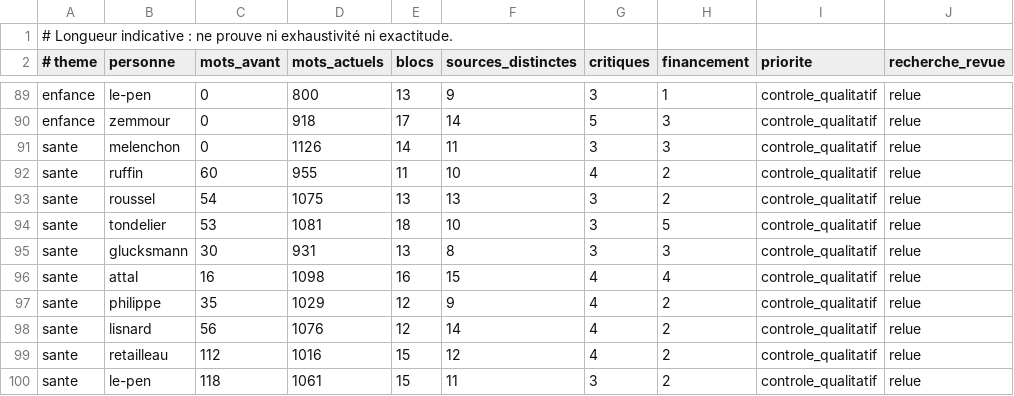
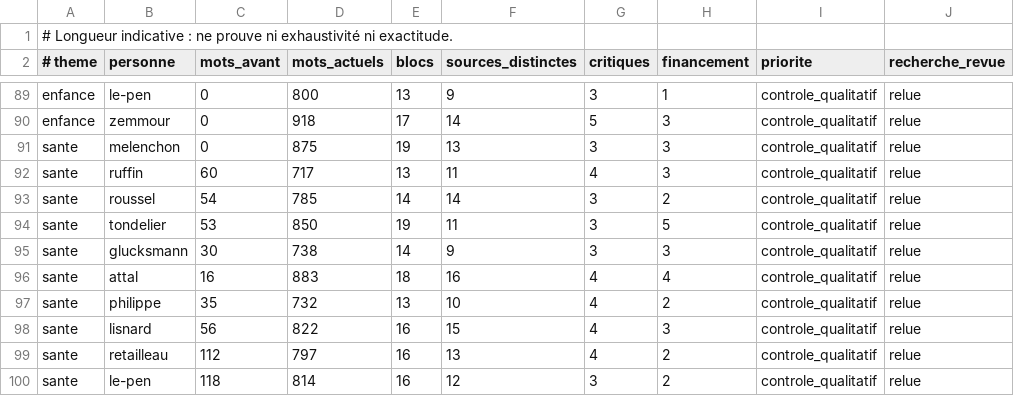
Before and after one commit to adrienconrath/pourquivoter, a TSV file: data/audit-couverture.tsv, drawn as a sheet; only a part is shown, gaps mark what is left out; the diff covers the shown part only.

```diff
--- a/data/audit-couverture.tsv
+++ b/data/audit-couverture.tsv
@@ -90,11 +90,11 @@ enfance|le-pen|0|800|13|9|3|1|controle_qualitatif|relue
 enfance|zemmour|0|918|17|14|5|3|controle_qualitatif|relue
-sante|melenchon|0|1126|14|11|3|3|controle_qualitatif|relue
-sante|ruffin|60|955|11|10|4|2|controle_qualitatif|relue
-sante|roussel|54|1075|13|13|3|2|controle_qualitatif|relue
-sante|tondelier|53|1081|18|10|3|5|controle_qualitatif|relue
-sante|glucksmann|30|931|13|8|3|3|controle_qualitatif|relue
-sante|attal|16|1098|16|15|4|4|controle_qualitatif|relue
-sante|philippe|35|1029|12|9|4|2|controle_qualitatif|relue
-sante|lisnard|56|1076|12|14|4|2|controle_qualitatif|relue
-sante|retailleau|112|1016|15|12|4|2|controle_qualitatif|relue
-sante|le-pen|118|1061|15|11|3|2|controle_qualitatif|relue
+sante|melenchon|0|875|19|13|3|3|controle_qualitatif|relue
+sante|ruffin|60|717|13|11|4|3|controle_qualitatif|relue
+sante|roussel|54|785|14|14|3|2|controle_qualitatif|relue
+sante|tondelier|53|850|19|11|3|5|controle_qualitatif|relue
+sante|glucksmann|30|738|14|9|3|3|controle_qualitatif|relue
+sante|attal|16|883|18|16|4|4|controle_qualitatif|relue
+sante|philippe|35|732|13|10|4|2|controle_qualitatif|relue
+sante|lisnard|56|822|16|15|4|3|controle_qualitatif|relue
+sante|retailleau|112|797|16|13|4|2|controle_qualitatif|relue
+sante|le-pen|118|814|16|12|3|2|controle_qualitatif|relue
```
Also changed, not shown: 119 edited cells elsewhere in this file, data/sources.tsv, 4 other files.
